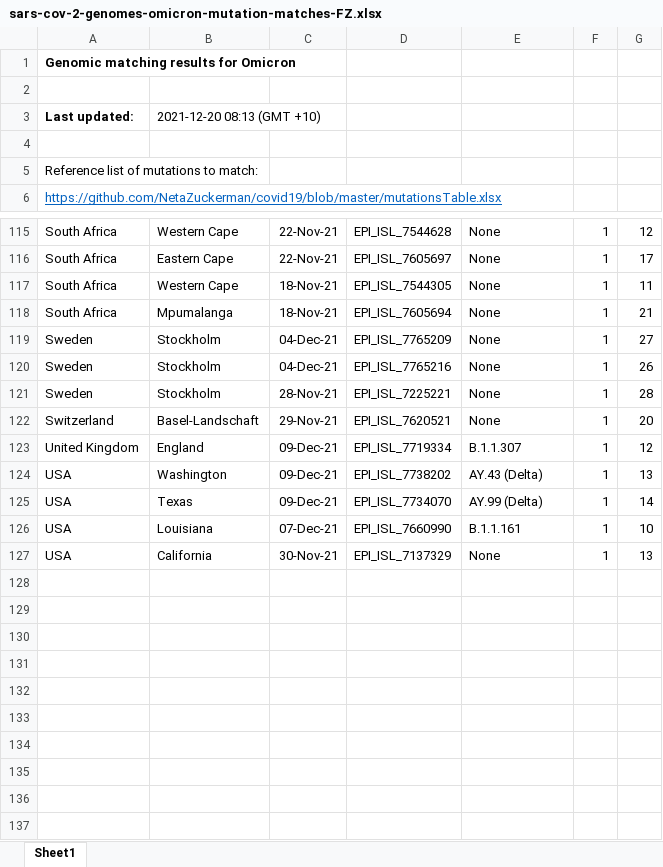
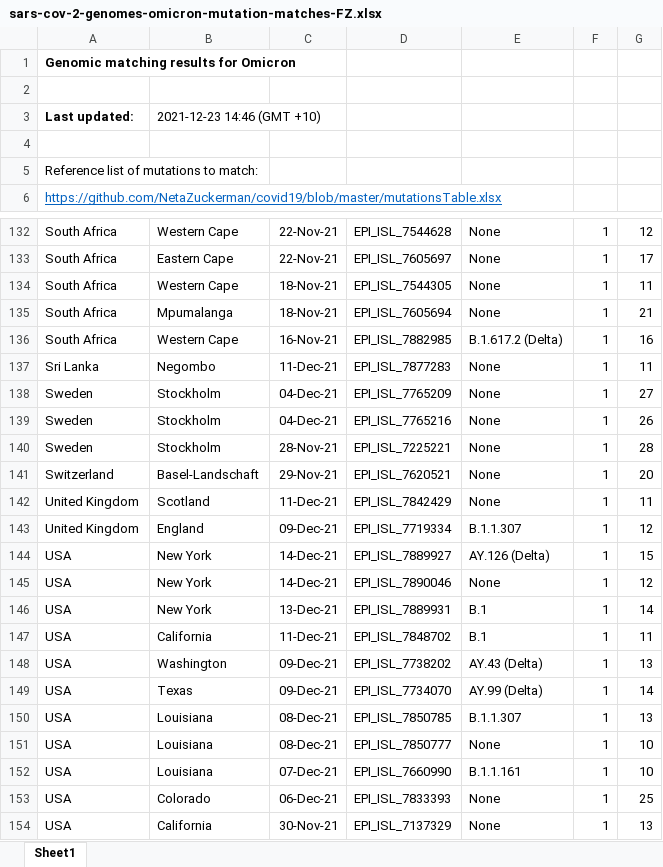
Before and after one commit to Mike-Honey/sars-cov-2-genomes, an Excel workbook: sars-cov-2-genomes-omicron-mutation-matches-FZ.xlsx, sheet Sheet1, drawn as a sheet; only a part is shown, gaps mark what is left out; values as stored, in another font and other column widths than the file's, no borders; table styles not drawn; the diff covers the shown part only; the diff names each change by its address in the sheet, - before the commit and + after, or states it on an @@ line.

Commit message:
Add files via upload

```diff
--- a/sars-cov-2-genomes-omicron-mutation-matches-FZ.xlsx (sheet Sheet1)
+++ b/sars-cov-2-genomes-omicron-mutation-matches-FZ.xlsx (sheet Sheet1)
-B3: 2021-12-20 08:13 (GMT +10)
+B3: 2021-12-23 14:46 (GMT +10)
+row 136: South Africa | Western Cape | 16-Nov-21 | EPI_ISL_7882985 | B.1.617.2 (Delta) | 1 | 16
+row 137: Sri Lanka | Negombo | 11-Dec-21 | EPI_ISL_7877283 | None | 1 | 11
+row 142: United Kingdom | Scotland | 11-Dec-21 | EPI_ISL_7842429 | None | 1 | 11
+row 144: USA | New York | 14-Dec-21 | EPI_ISL_7889927 | AY.126 (Delta) | 1 | 15
+row 145: USA | New York | 14-Dec-21 | EPI_ISL_7890046 | None | 1 | 12
+row 146: USA | New York | 13-Dec-21 | EPI_ISL_7889931 | B.1 | 1 | 14
+row 147: USA | California | 11-Dec-21 | EPI_ISL_7848702 | B.1 | 1 | 11
+row 150: USA | Louisiana | 08-Dec-21 | EPI_ISL_7850785 | B.1.1.307 | 1 | 13
+row 151: USA | Louisiana | 08-Dec-21 | EPI_ISL_7850777 | None | 1 | 10
+row 153: USA | Colorado | 06-Dec-21 | EPI_ISL_7833393 | None | 1 | 25
```
Also changed, not shown: 17 added rows elsewhere in this sheet.
